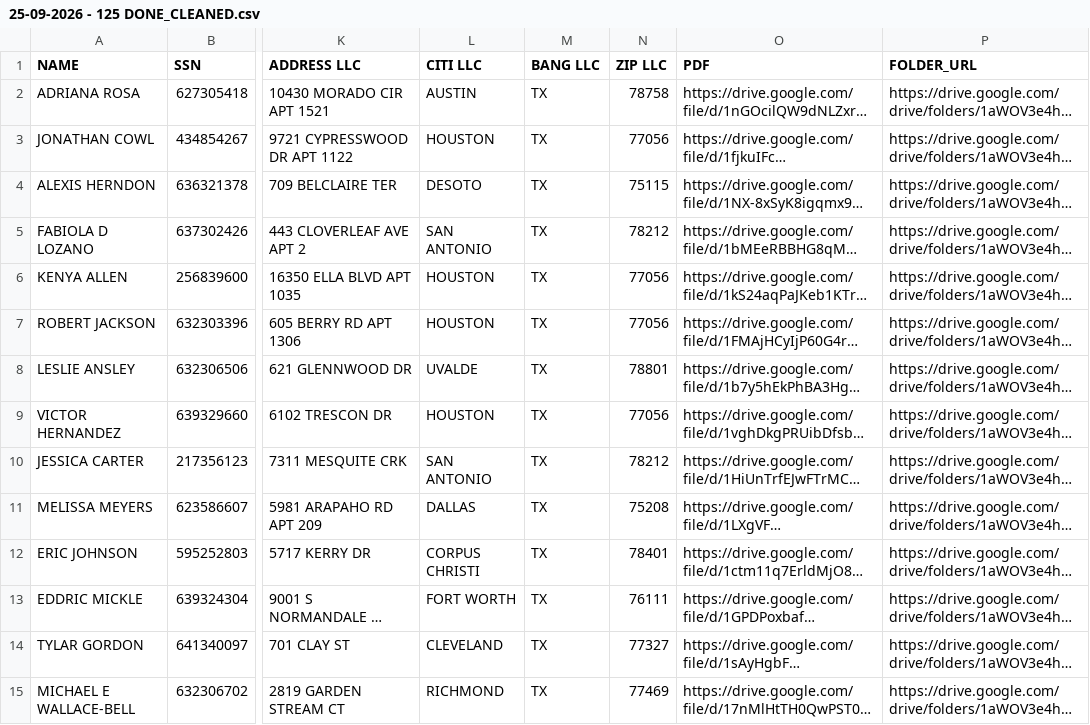
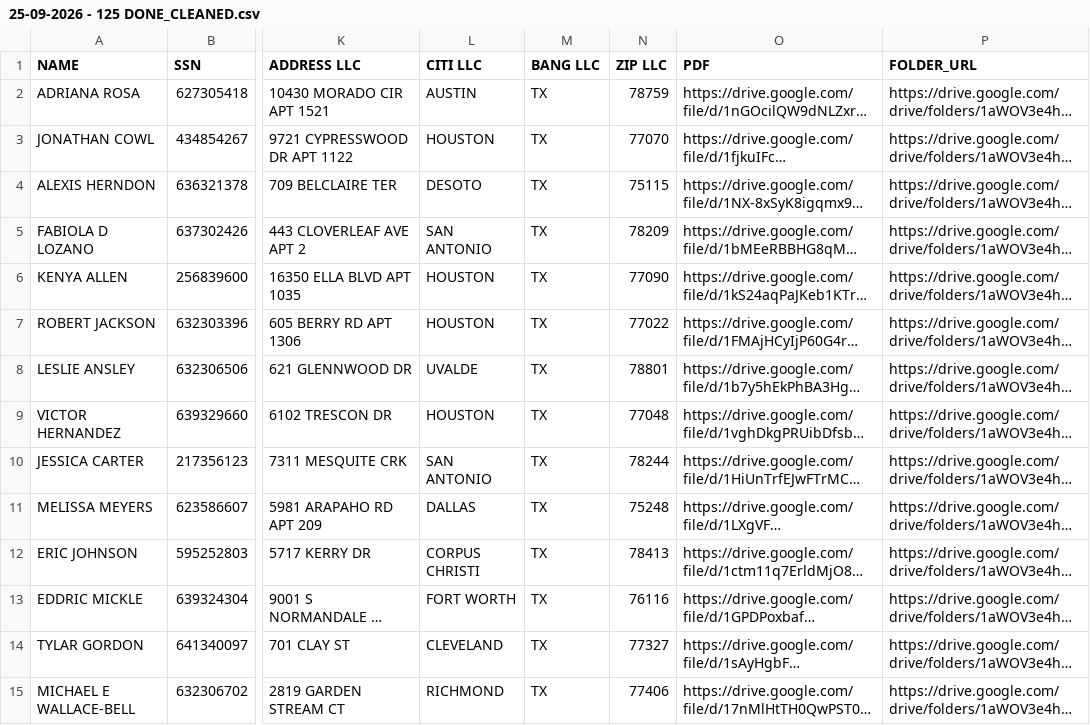
Before and after one commit to XuanHongitHub/camou-fox-irs-automation, a CSV file: outputs/drive_cleaned_v2/25-09-2026_-_125_DONE/25-09-2026 - 125 DONE_CLEANED.csv, drawn as a sheet; only a part is shown, gaps mark what is left out; long unchanged cells end in …; the diff covers the shown part only; the diff names each change by its address in the sheet, - before the commit and + after, or states it on an @@ line.

```diff
--- a/outputs/drive_cleaned_v2/25-09-2026_-_125_DONE/25-09-2026 - 125 DONE_CLEANED.csv
+++ b/outputs/drive_cleaned_v2/25-09-2026_-_125_DONE/25-09-2026 - 125 DONE_CLEANED.csv
-N2 (ZIP LLC): 78758
+N2 (ZIP LLC): 78759
-N3 (ZIP LLC): 77056
+N3 (ZIP LLC): 77070
-N5 (ZIP LLC): 78212
+N5 (ZIP LLC): 78209
-N6 (ZIP LLC): 77056
+N6 (ZIP LLC): 77090
-N7 (ZIP LLC): 77056
+N7 (ZIP LLC): 77022
-N9 (ZIP LLC): 77056
+N9 (ZIP LLC): 77048
-N10 (ZIP LLC): 78212
+N10 (ZIP LLC): 78244
-N11 (ZIP LLC): 75208
+N11 (ZIP LLC): 75248
-N12 (ZIP LLC): 78401
+N12 (ZIP LLC): 78413
-N13 (ZIP LLC): 76111
+N13 (ZIP LLC): 76116
-N15 (ZIP LLC): 77469
+N15 (ZIP LLC): 77406
```
Also changed, not shown: 50 edited cells elsewhere in this file, outputs/drive_cleaned_v2/26-09-2026_-_1271_DONE/26-09-2026 - 1271 DONE_CLEANED.csv, 4 other files.
